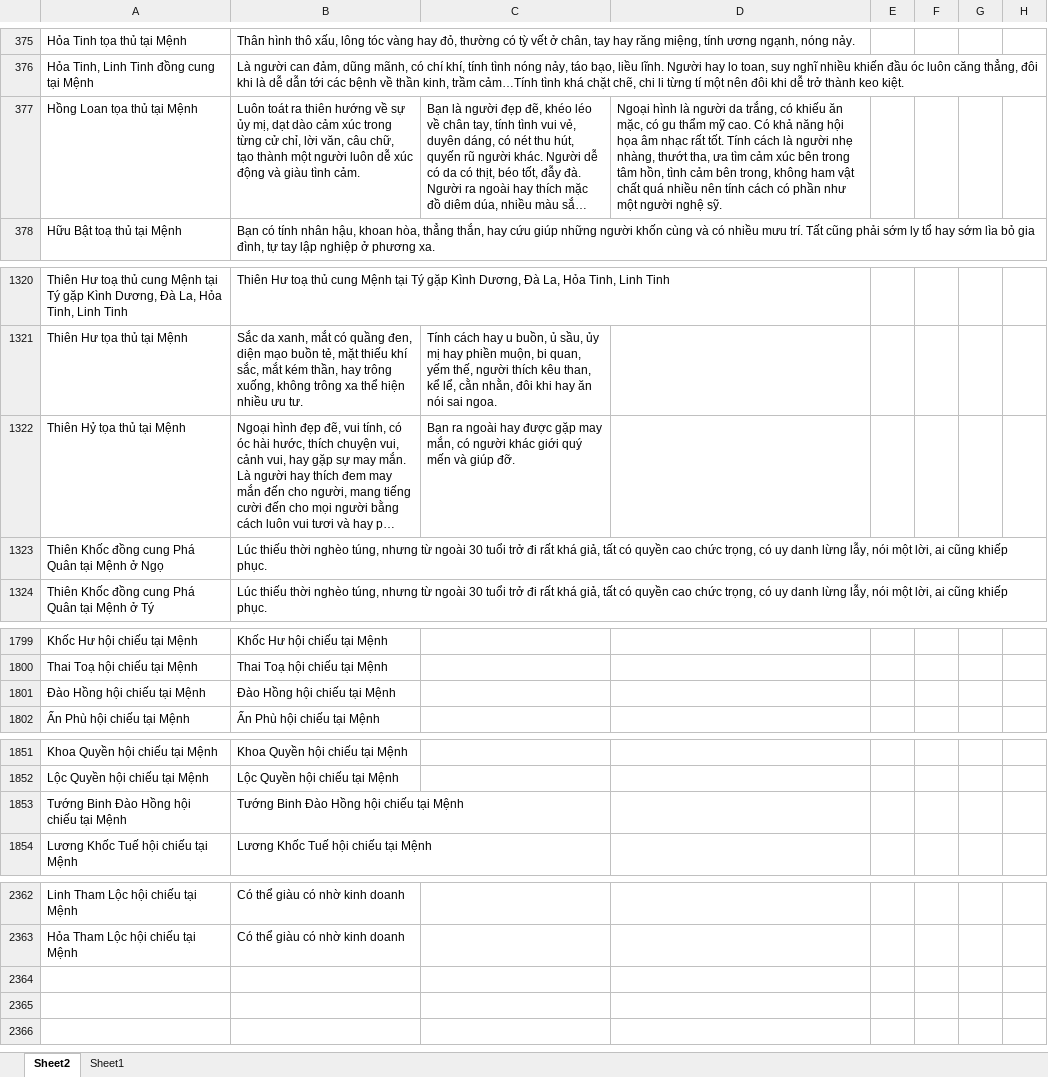
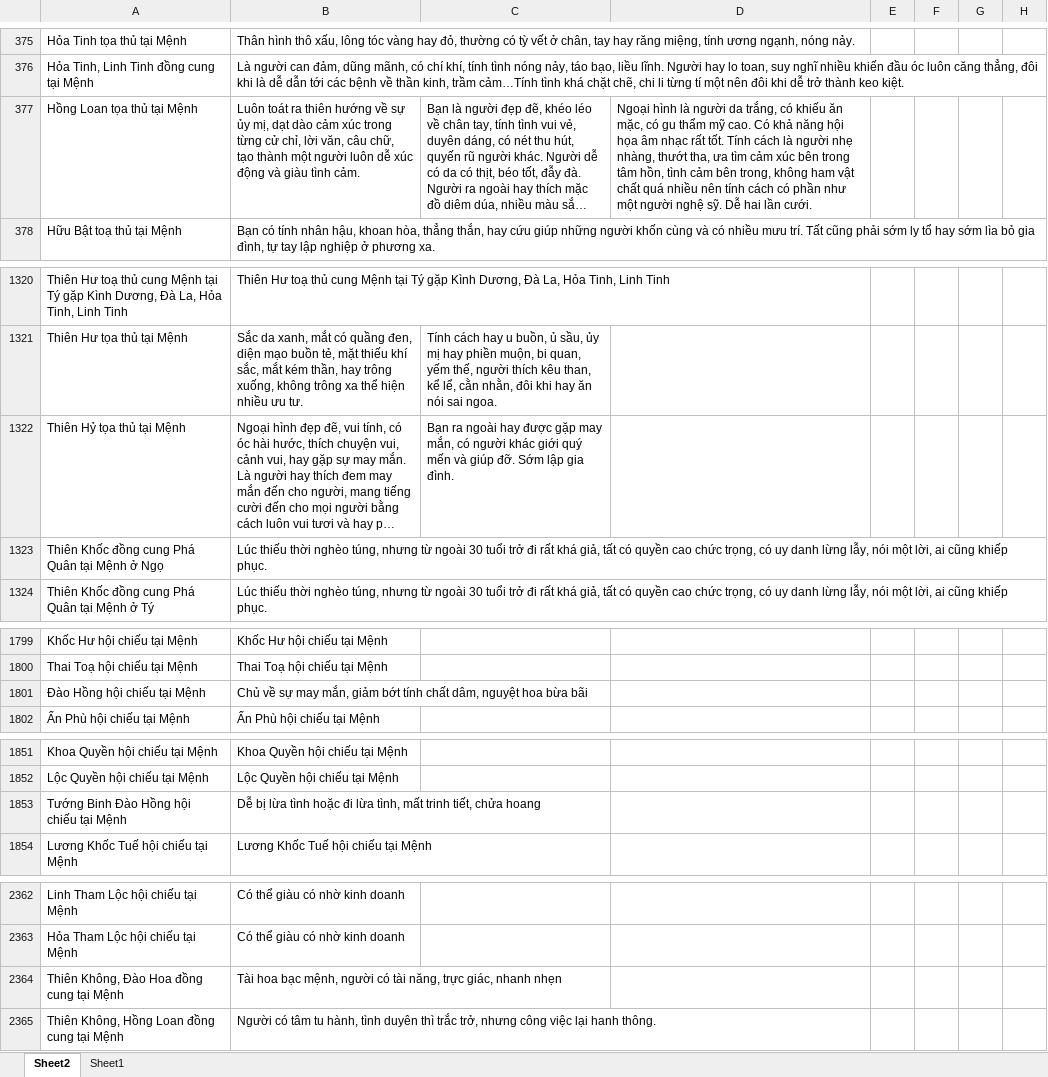
Before and after one commit to Donniehieu/TuVi, an Excel workbook: LuanMenh.xlsx, sheet Sheet2, drawn as a sheet; only a part is shown, gaps mark what is left out; long unchanged cells end in …; values as stored, in another font and other column widths than the file's, no borders; conditional formats not drawn; the diff names each change by its address in the sheet, - before the commit and + after, or states it on an @@ line.

```diff
--- a/LuanMenh.xlsx (sheet Sheet2)
+++ b/LuanMenh.xlsx (sheet Sheet2)
-D377: …nghệ sỹ.
+D377: …nghệ sỹ. Dễ hai lần cưới.
-C1322: …giúp đỡ.
+C1322: …giúp đỡ. Sớm lập gia đình.
-B1801: Đào Hồng hội chiếu tại Mệnh
+B1801: Chủ về sự may mắn, giảm bớt tính chất dâm, nguyệt hoa bừa bãi
-B1853: Tướng Binh Đào Hồng hội chiếu tại Mệnh
+B1853: Dễ bị lừa tình hoặc đi lừa tình, mất trinh tiết, chửa hoang
+row 2364: Thiên Không, Đào Hoa đồng cung tại Mệnh | Tài hoa bạc mệnh, người có tài năng, trực giác, nhanh nhẹn
+row 2365: Thiên Không, Hồng Loan đồng cung tại Mệnh | Người có tâm tu hành, tình duyên thì trắc trở, nhưng công việc lại hanh thông.
```
Also changed, not shown: LuanPhuThe.xlsx, 1 other file.
